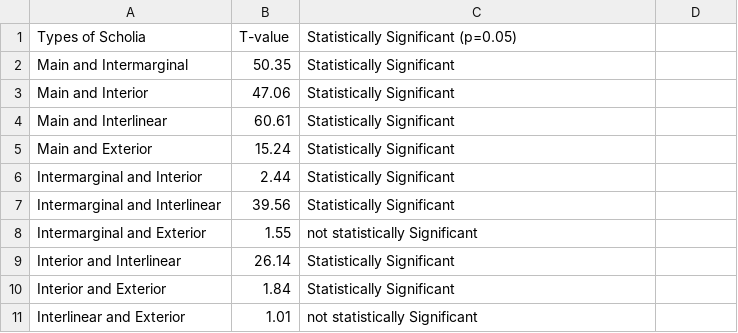
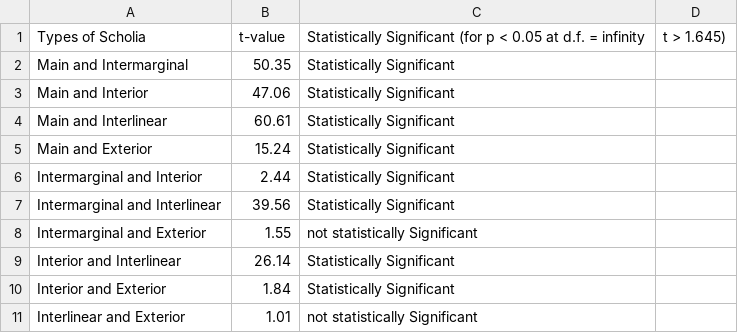
Before and after one commit to cjschu17/Thesis2016-2017, a CSV file: Data/ScholiaLengthData/TTestComparison.csv, drawn as a sheet.

Commit message:
Update TTestComparison.csv

```diff
--- a/Data/ScholiaLengthData/TTestComparison.csv
+++ b/Data/ScholiaLengthData/TTestComparison.csv
@@ -1,2 +1,2 @@
-Types of Scholia,T-value,Statistically Significant (p=0.05)
+Types of Scholia,t-value,Statistically Significant (for p < 0.05 at d.f. = infinity, t > 1.645)
 Main and Intermarginal,50.35,Statistically Significant
```
